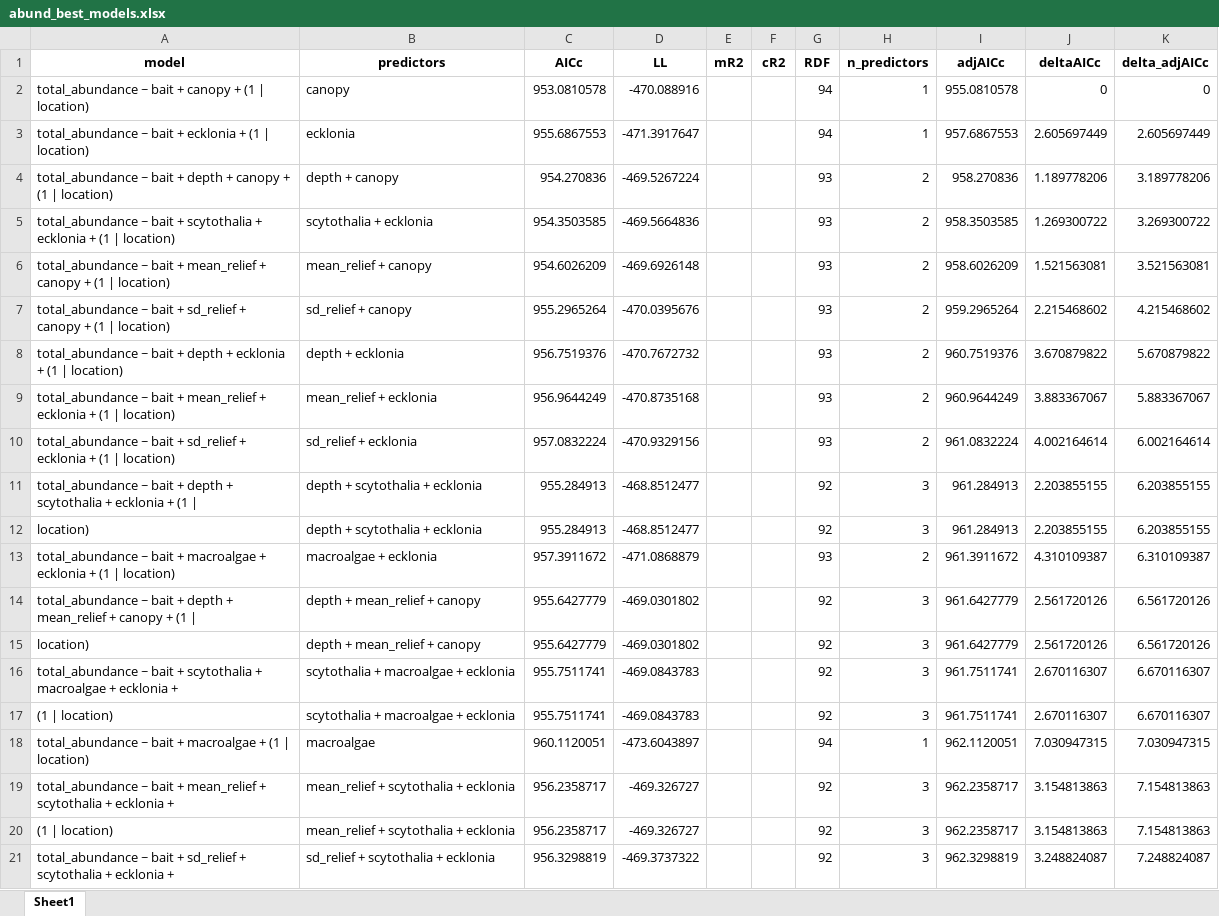
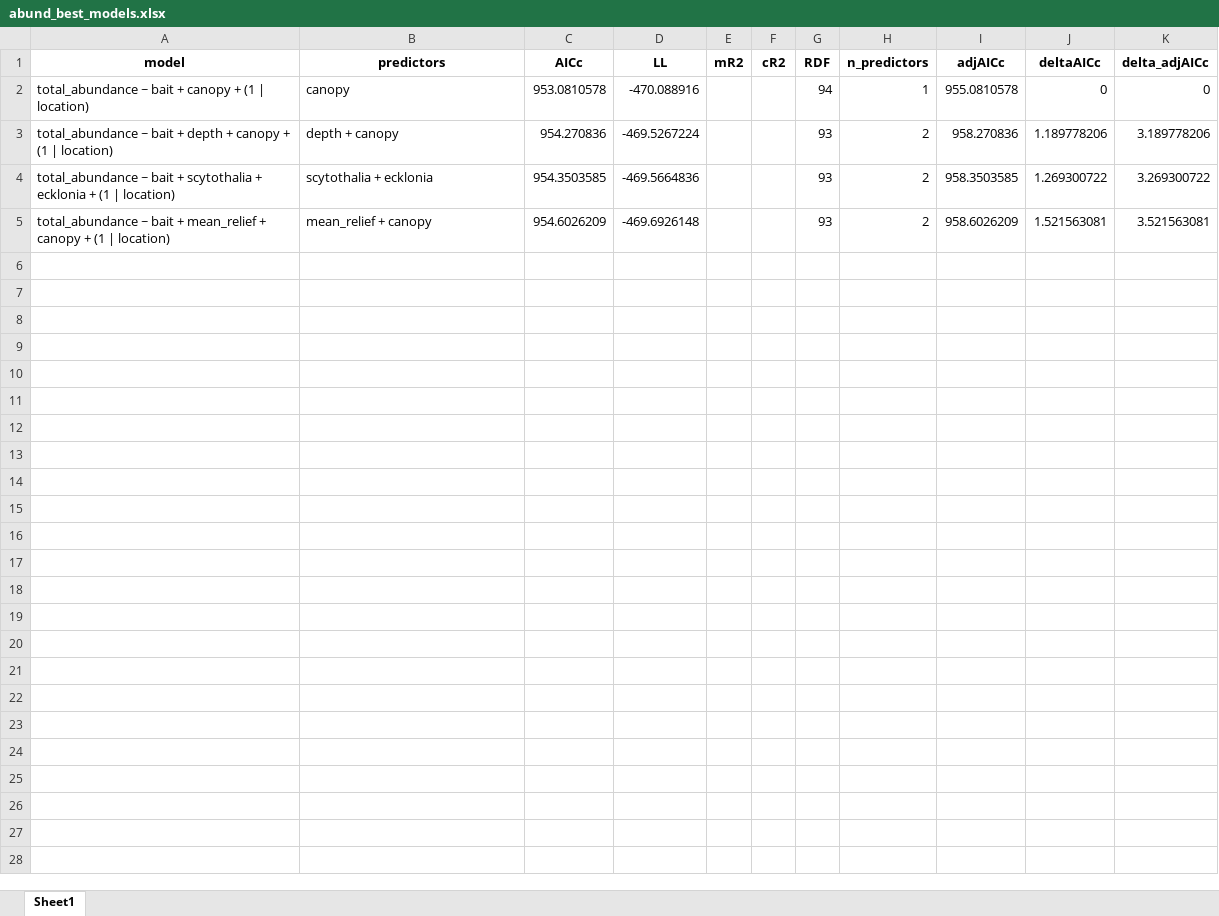
Before and after one commit to UWA-Marine-Ecology-Group-students/analysis-alejandro-aldana, an Excel workbook: output/models and plots/abund_best_models.xlsx, sheet Sheet1, drawn as a sheet; only a part is shown; values as stored, in another font and other column widths than the file's, no borders; the diff covers the shown part only; the diff names each change by its address in the sheet, - before the commit and + after, or states it on an @@ line.

```diff
--- a/output/models and plots/abund_best_models.xlsx (sheet Sheet1)
+++ b/output/models and plots/abund_best_models.xlsx (sheet Sheet1)
-row 3: total_abundance ~ bait + ecklonia + (1 | location) | ecklonia | 955.6867553 | -471.3917647 |  |  | 94 | 1 | 957.6867553 | 2.605697449 | 2.605697449
-row 7: total_abundance ~ bait + sd_relief + canopy + (1 | location) | sd_relief + canopy | 955.2965264 | -470.0395676 |  |  | 93 | 2 | 959.2965264 | 2.215468602 | 4.215468602
-row 8: total_abundance ~ bait + depth + ecklonia + (1 | location) | depth + ecklonia | 956.7519376 | -470.7672732 |  |  | 93 | 2 | 960.7519376 | 3.670879822 | 5.670879822
-row 9: total_abundance ~ bait + mean_relief + ecklonia + (1 | location) | mean_relief + ecklonia | 956.9644249 | -470.8735168 |  |  | 93 | 2 | 960.9644249 | 3.883367067 | 5.883367067
-row 10: total_abundance ~ bait + sd_relief + ecklonia + (1 | location) | sd_relief + ecklonia | 957.0832224 | -470.9329156 |  |  | 93 | 2 | 961.0832224 | 4.002164614 | 6.002164614
-row 11: total_abundance ~ bait + depth + scytothalia + ecklonia + (1 | | depth + scytothalia + ecklonia | 955.284913 | -468.8512477 |  |  | 92 | 3 | 961.284913 | 2.203855155 | 6.203855155
-row 12: location) | depth + scytothalia + ecklonia | 955.284913 | -468.8512477 |  |  | 92 | 3 | 961.284913 | 2.203855155 | 6.203855155
-row 13: total_abundance ~ bait + macroalgae + ecklonia + (1 | location) | macroalgae + ecklonia | 957.3911672 | -471.0868879 |  |  | 93 | 2 | 961.3911672 | 4.310109387 | 6.310109387
-row 14: total_abundance ~ bait + depth + mean_relief + canopy + (1 | | depth + mean_relief + canopy | 955.6427779 | -469.0301802 |  |  | 92 | 3 | 961.6427779 | 2.561720126 | 6.561720126
-row 15: location) | depth + mean_relief + canopy | 955.6427779 | -469.0301802 |  |  | 92 | 3 | 961.6427779 | 2.561720126 | 6.561720126
-row 16: total_abundance ~ bait + scytothalia + macroalgae + ecklonia + | scytothalia + macroalgae + ecklonia | 955.7511741 | -469.0843783 |  |  | 92 | 3 | 961.7511741 | 2.670116307 | 6.670116307
-row 17: (1 | location) | scytothalia + macroalgae + ecklonia | 955.7511741 | -469.0843783 |  |  | 92 | 3 | 961.7511741 | 2.670116307 | 6.670116307
-row 18: total_abundance ~ bait + macroalgae + (1 | location) | macroalgae | 960.1120051 | -473.6043897 |  |  | 94 | 1 | 962.1120051 | 7.030947315 | 7.030947315
-row 19: total_abundance ~ bait + mean_relief + scytothalia + ecklonia + | mean_relief + scytothalia + ecklonia | 956.2358717 | -469.326727 |  |  | 92 | 3 | 962.2358717 | 3.154813863 | 7.154813863
-row 20: (1 | location) | mean_relief + scytothalia + ecklonia | 956.2358717 | -469.326727 |  |  | 92 | 3 | 962.2358717 | 3.154813863 | 7.154813863
-row 21: total_abundance ~ bait + sd_relief + scytothalia + ecklonia + | sd_relief + scytothalia + ecklonia | 956.3298819 | -469.3737322 |  |  | 92 | 3 | 962.3298819 | 3.248824087 | 7.248824087
```
Also changed, not shown: 51 removed rows elsewhere in this sheet, output/models and plots/rich_best_models.xlsx.
